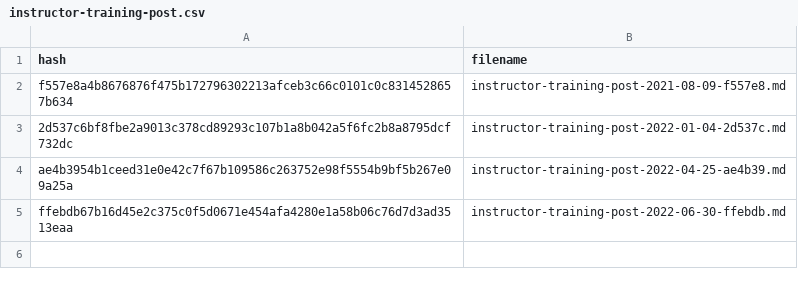
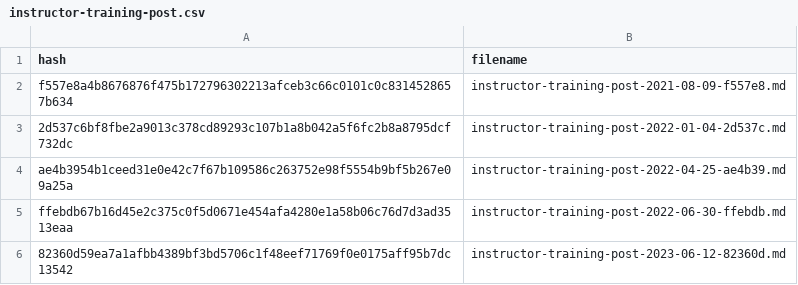
Before and after one commit to carpentries/assessment-archives, a CSV file: cache/instructor-training-post.csv, drawn as a sheet.

```diff
--- a/cache/instructor-training-post.csv
+++ b/cache/instructor-training-post.csv
@@ -5 +5,2 @@ ae4b3954b1ceed31e0e42c7f67b109586c263752e98f5554b9bf5b267e09a25a,instructor-trai
 ffebdb67b16d45e2c375c0f5d0671e454afa4280e1a58b06c76d7d3ad3513eaa,instructor-training-post-2022-06-30-ffebdb.md
+82360d59ea7a1afbb4389bf3bd5706c1f48eef71769f0e0175aff95b7dc13542,instructor-training-post-2023-06-12-82360d.md
```
Also changed, not shown: 1 other file.
